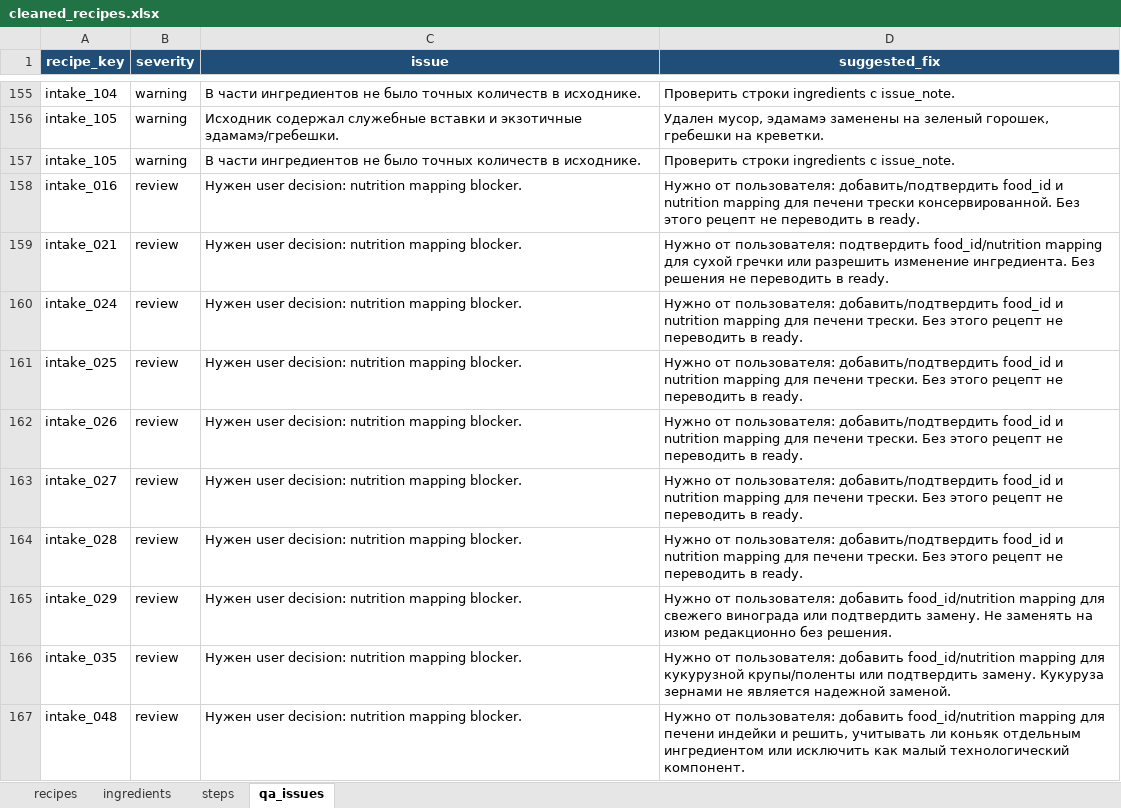
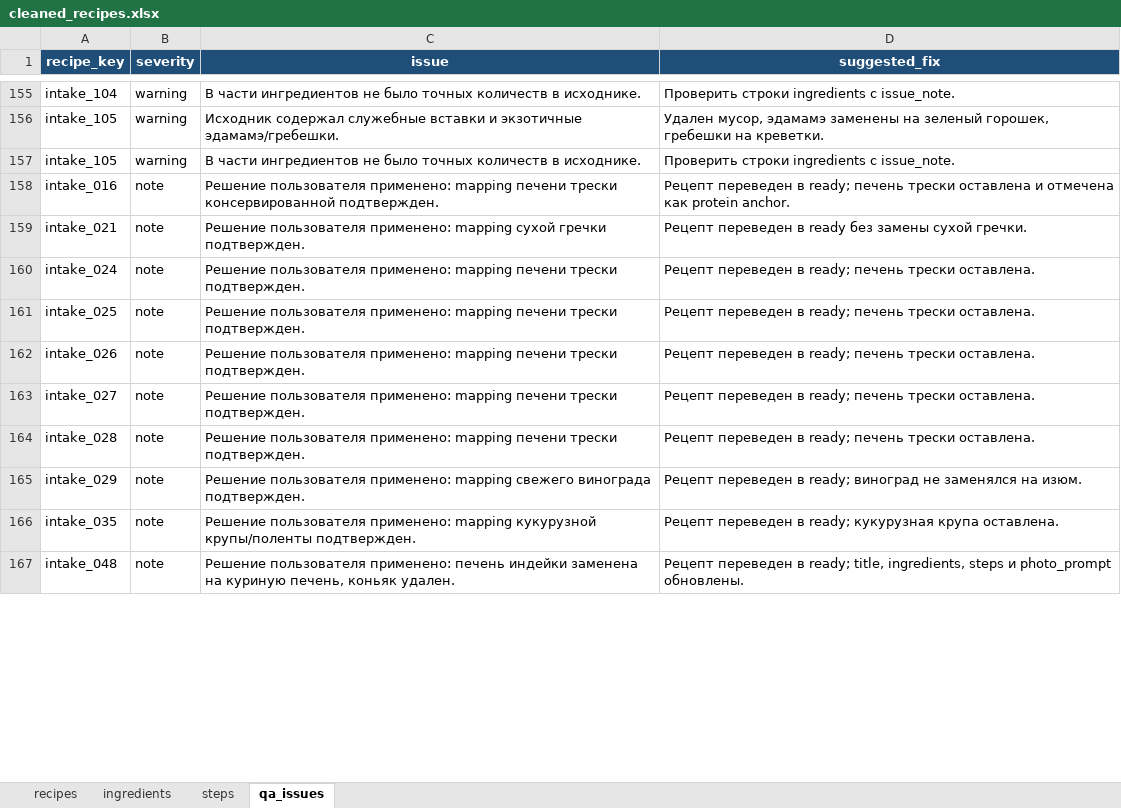
Before and after one commit to nikapivovarova-web/diet-bot, an Excel workbook: tmp/recipe_intake/cleaned_recipes.xlsx, sheet qa_issues, drawn as a sheet; only a part is shown, gaps mark what is left out; values as stored, in another font and other column widths than the file's, no borders; table styles not drawn; the diff covers the shown part only; the diff names each change by its address in the sheet, - before the commit and + after, or states it on an @@ line.

```diff
--- a/tmp/recipe_intake/cleaned_recipes.xlsx (sheet qa_issues)
+++ b/tmp/recipe_intake/cleaned_recipes.xlsx (sheet qa_issues)
-B158:B167 (severity): review
+B158:B167 (severity): note
-C158 (issue): Нужен user decision: nutrition mapping blocker.
+C158 (issue): Решение пользователя применено: mapping печени трески консервированной подтвержден.
-D158 (suggested_fix): Нужно от пользователя: добавить/подтвердить food_id и nutrition mapping для печени трески консервированной. Без этого рецепт не переводить в ready.
+D158 (suggested_fix): Рецепт переведен в ready; печень трески оставлена и отмечена как protein anchor.
-C159 (issue): Нужен user decision: nutrition mapping blocker.
+C159 (issue): Решение пользователя применено: mapping сухой гречки подтвержден.
-D159 (suggested_fix): Нужно от пользователя: подтвердить food_id/nutrition mapping для сухой гречки или разрешить изменение ингредиента. Без решения не переводить в ready.
+D159 (suggested_fix): Рецепт переведен в ready без замены сухой гречки.
-C160:C164 (issue): Нужен user decision: nutrition mapping blocker.
+C160:C164 (issue): Решение пользователя применено: mapping печени трески подтвержден.
-D160:D164 (suggested_fix): Нужно от пользователя: добавить/подтвердить food_id и nutrition mapping для печени трески. Без этого рецепт не переводить в ready.
+D160:D164 (suggested_fix): Рецепт переведен в ready; печень трески оставлена.
-C165 (issue): Нужен user decision: nutrition mapping blocker.
+C165 (issue): Решение пользователя применено: mapping свежего винограда подтвержден.
-D165 (suggested_fix): Нужно от пользователя: добавить food_id/nutrition mapping для свежего винограда или подтвердить замену. Не заменять на изюм редакционно без решения.
+D165 (suggested_fix): Рецепт переведен в ready; виноград не заменялся на изюм.
-C166 (issue): Нужен user decision: nutrition mapping blocker.
+C166 (issue): Решение пользователя применено: mapping кукурузной крупы/поленты подтвержден.
-D166 (suggested_fix): Нужно от пользователя: добавить food_id/nutrition mapping для кукурузной крупы/поленты или подтвердить замену. Кукуруза зернами не является надежной заменой.
+D166 (suggested_fix): Рецепт переведен в ready; кукурузная крупа оставлена.
-C167 (issue): Нужен user decision: nutrition mapping blocker.
+C167 (issue): Решение пользователя применено: печень индейки заменена на куриную печень, коньяк удален.
-D167 (suggested_fix): Нужно от пользователя: добавить food_id/nutrition mapping для печени индейки и решить, учитывать ли коньяк отдельным ингредиентом или исключить как малый технологический компонент.
+D167 (suggested_fix): Рецепт переведен в ready; title, ingredients, steps и photo_prompt обновлены.
```
Also changed, not shown: 18 edited cells elsewhere in this sheet, sheet ingredients, sheet recipes, sheet steps, 3 other files.
